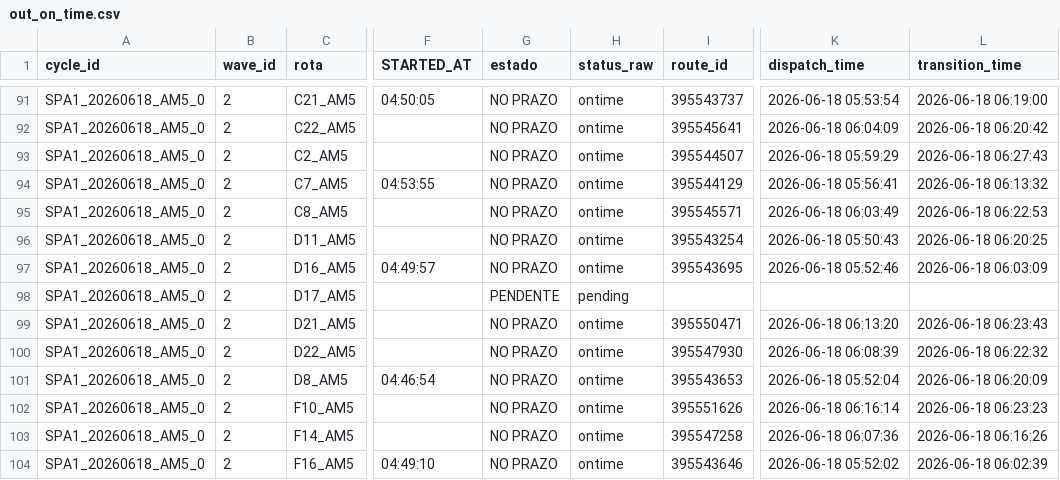
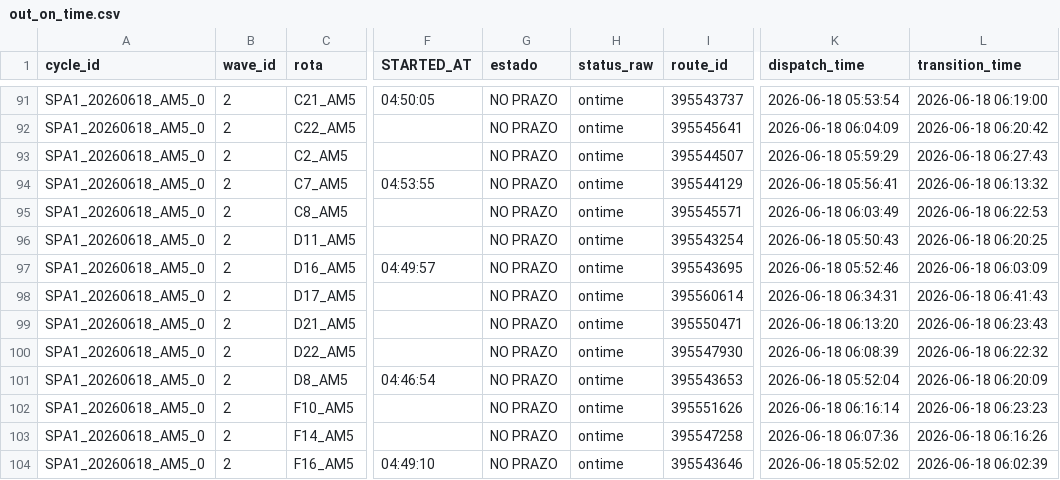
Before and after one commit to Franmoraes01/out-on-time-dashboard, a CSV file: out/out_on_time.csv, drawn as a sheet; only a part is shown, gaps mark what is left out; the diff names each change by its address in the sheet, - before the commit and + after, or states it on an @@ line.

Commit message:
update out_on_time 2026-06-18 06:42:04

```diff
--- a/out/out_on_time.csv
+++ b/out/out_on_time.csv
-G98 (estado): PENDENTE
+G98 (estado): NO PRAZO
-H98 (status_raw): pending
+H98 (status_raw): ontime
-I98 (route_id): (empty)
+I98 (route_id): 395560614
-K98 (dispatch_time): (empty)
+K98 (dispatch_time): 2026-06-18 06:34:31
-L98 (transition_time): (empty)
+L98 (transition_time): 2026-06-18 06:41:43
```
